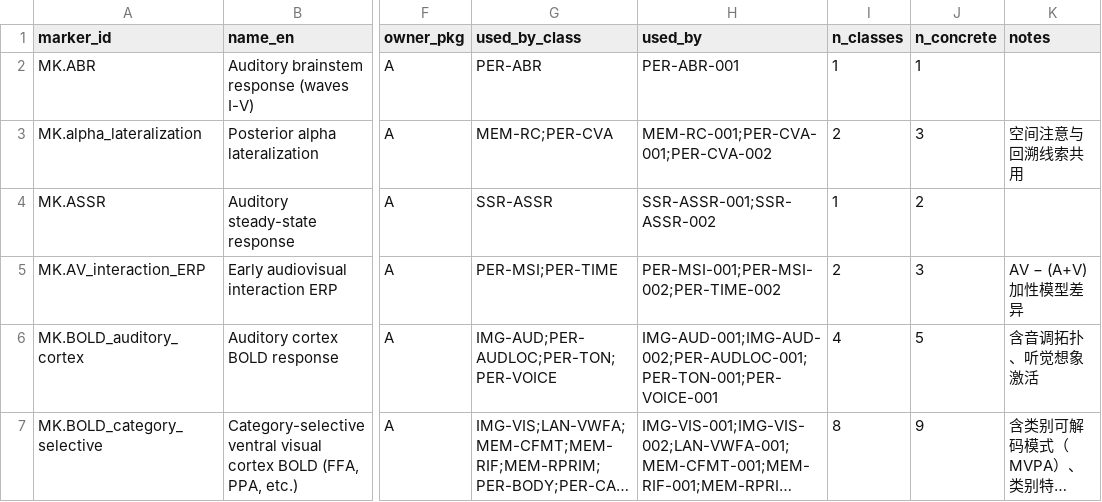
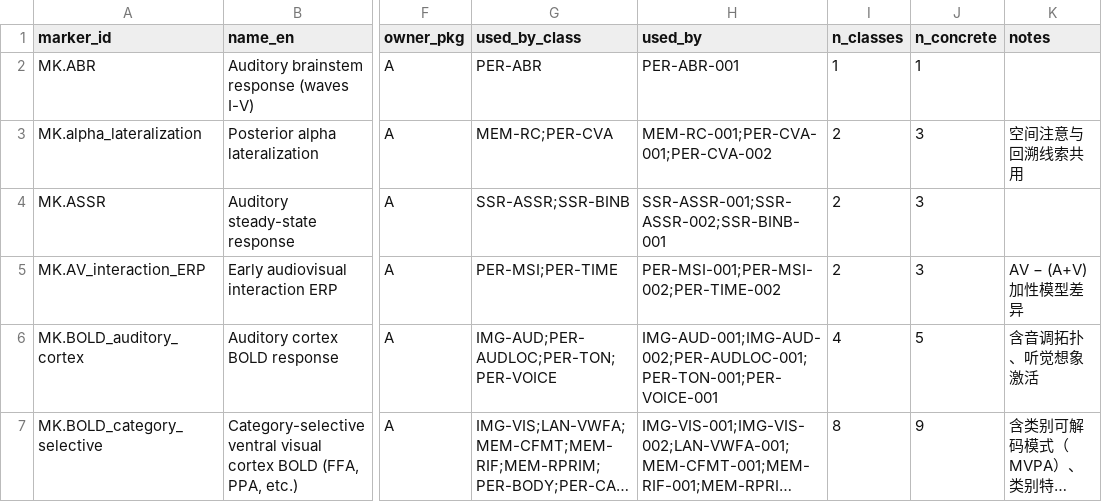
Before and after one commit to savorcode/bci-paradigm-atlas, a CSV file: curation/registry/markers.csv, drawn as a sheet; only a part is shown, gaps mark what is left out; long unchanged cells end in …; the diff covers the shown part only; the diff names each change by its address in the sheet, - before the commit and + after, or states it on an @@ line.

```diff
--- a/curation/registry/markers.csv
+++ b/curation/registry/markers.csv
-G4 (used_by_class): SSR-ASSR
+G4 (used_by_class): SSR-ASSR;SSR-BINB
-H4 (used_by): SSR-ASSR-001;SSR-ASSR-002
+H4 (used_by): SSR-ASSR-001;SSR-ASSR-002;SSR-BINB-001
-I4 (n_classes): 1
+I4 (n_classes): 2
-J4 (n_concrete): 2
+J4 (n_concrete): 3
```
Also changed, not shown: 4 added rows and 117 edited cells elsewhere in this file, curation/paradigm_literature.csv, curation/registry/paradigm_markers.csv, 14 other files.
